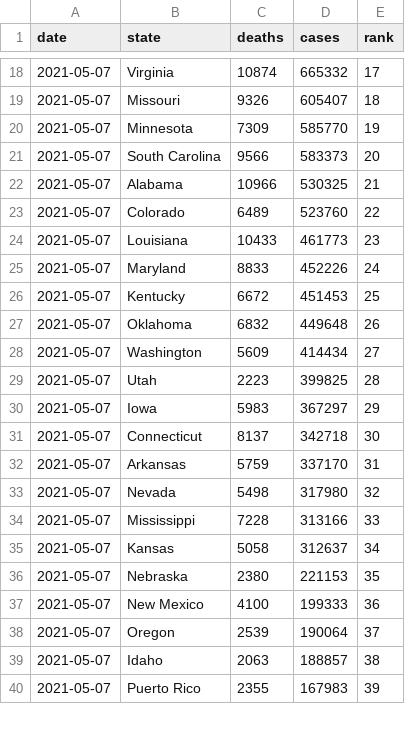
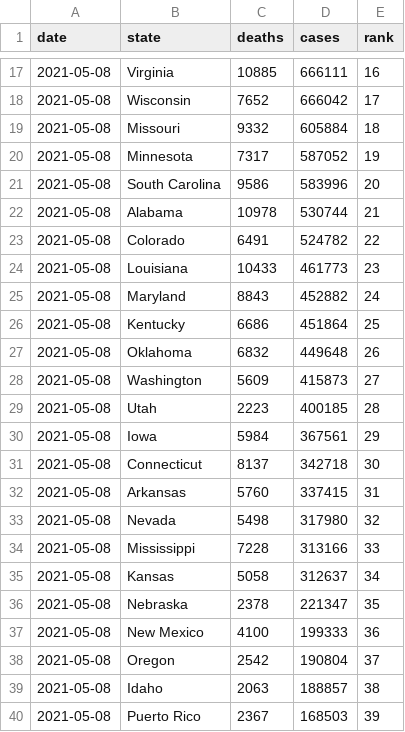
Before and after one commit to kaogilvie/kaogilvie.github.io, a CSV file: totals_by_state.csv, drawn as a sheet; only a part is shown, gaps mark what is left out; the diff covers the shown part only.

```diff
--- a/totals_by_state.csv
+++ b/totals_by_state.csv
@@ -18,23 +17,24 @@ date,state,deaths,cases,rank
-2021-05-07,Virginia,10874,665332,17
-2021-05-07,Missouri,9326,605407,18
-2021-05-07,Minnesota,7309,585770,19
-2021-05-07,South Carolina,9566,583373,20
-2021-05-07,Alabama,10966,530325,21
-2021-05-07,Colorado,6489,523760,22
-2021-05-07,Louisiana,10433,461773,23
-2021-05-07,Maryland,8833,452226,24
-2021-05-07,Kentucky,6672,451453,25
-2021-05-07,Oklahoma,6832,449648,26
-2021-05-07,Washington,5609,414434,27
-2021-05-07,Utah,2223,399825,28
-2021-05-07,Iowa,5983,367297,29
-2021-05-07,Connecticut,8137,342718,30
-2021-05-07,Arkansas,5759,337170,31
-2021-05-07,Nevada,5498,317980,32
-2021-05-07,Mississippi,7228,313166,33
-2021-05-07,Kansas,5058,312637,34
-2021-05-07,Nebraska,2380,221153,35
-2021-05-07,New Mexico,4100,199333,36
-2021-05-07,Oregon,2539,190064,37
-2021-05-07,Idaho,2063,188857,38
-2021-05-07,Puerto Rico,2355,167983,39
+2021-05-08,Virginia,10885,666111,16
+2021-05-08,Wisconsin,7652,666042,17
+2021-05-08,Missouri,9332,605884,18
+2021-05-08,Minnesota,7317,587052,19
+2021-05-08,South Carolina,9586,583996,20
+2021-05-08,Alabama,10978,530744,21
+2021-05-08,Colorado,6491,524782,22
+2021-05-08,Louisiana,10433,461773,23
+2021-05-08,Maryland,8843,452882,24
+2021-05-08,Kentucky,6686,451864,25
+2021-05-08,Oklahoma,6832,449648,26
+2021-05-08,Washington,5609,415873,27
+2021-05-08,Utah,2223,400185,28
+2021-05-08,Iowa,5984,367561,29
+2021-05-08,Connecticut,8137,342718,30
+2021-05-08,Arkansas,5760,337415,31
+2021-05-08,Nevada,5498,317980,32
+2021-05-08,Mississippi,7228,313166,33
+2021-05-08,Kansas,5058,312637,34
+2021-05-08,Nebraska,2378,221347,35
+2021-05-08,New Mexico,4100,199333,36
+2021-05-08,Oregon,2542,190804,37
+2021-05-08,Idaho,2063,188857,38
+2021-05-08,Puerto Rico,2367,168503,39
```
Also changed, not shown: 1 removed row and 75 edited cells elsewhere in this file.
